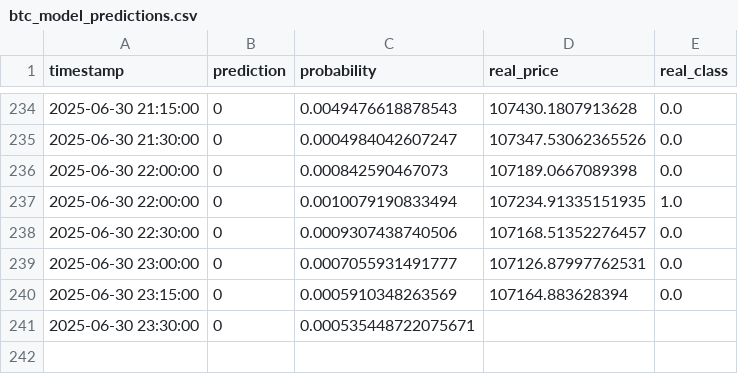
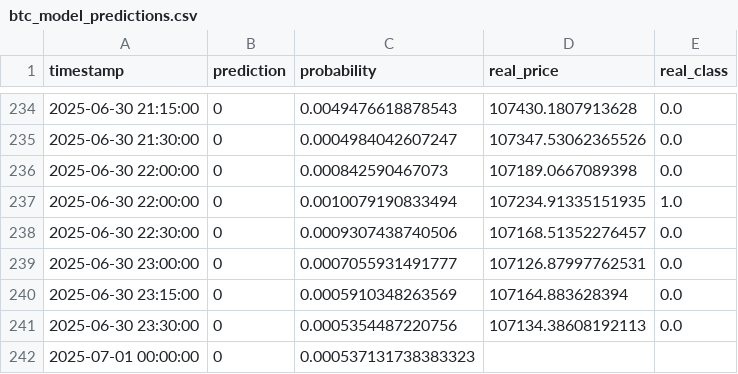
Before and after one commit to Saatarko/btc_research, a CSV file: btc_model_predictions.csv, drawn as a sheet; only a part is shown, gaps mark what is left out; removed rows and columns are numbered as before the commit, all else as after; the diff names each change by its address in the sheet, - before the commit and + after, or states it on an @@ line.

```diff
--- a/btc_model_predictions.csv
+++ b/btc_model_predictions.csv
-row 241: 2025-06-30 23:30:00 | 0 | 0.000535448722075671
+row 241: 2025-06-30 23:30:00 | 0 | 0.0005354487220756 | 107134.38608192113 | 0.0
+row 242: 2025-07-01 00:00:00 | 0 | 0.000537131738383323
```
